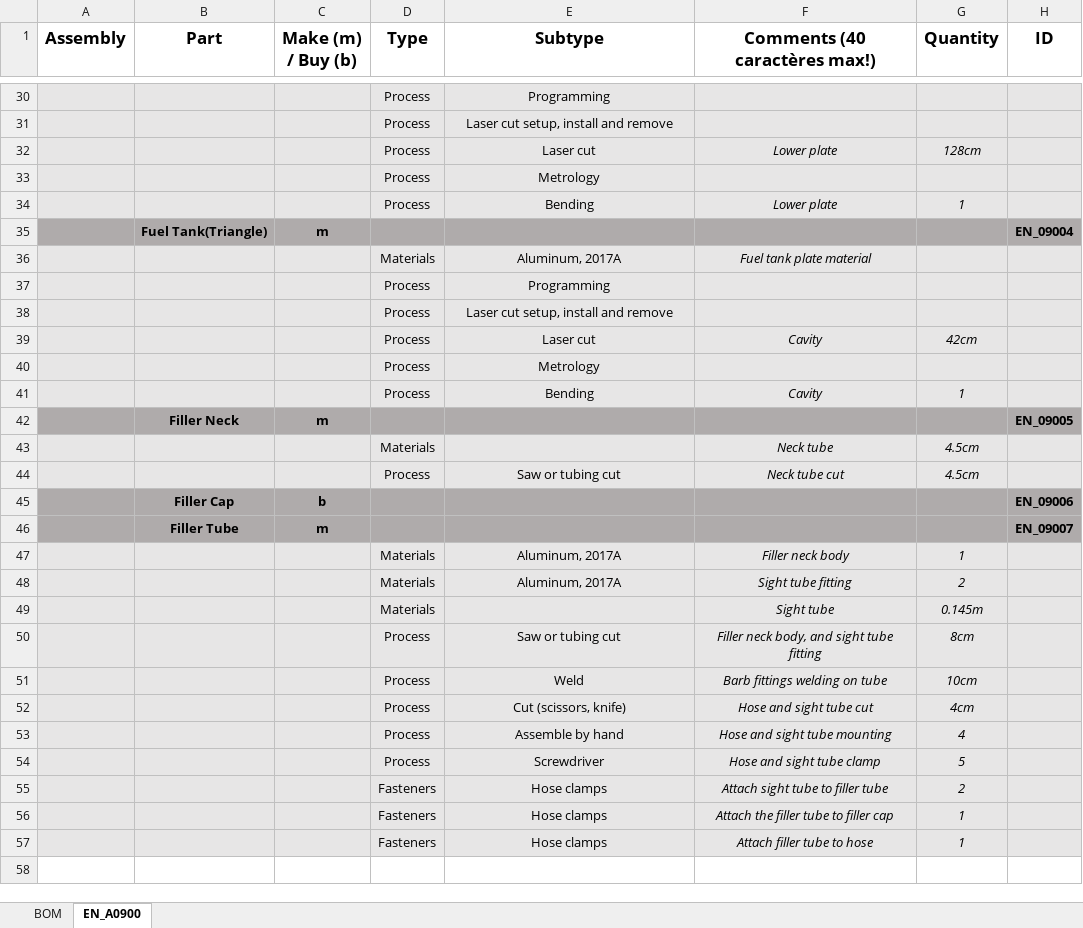
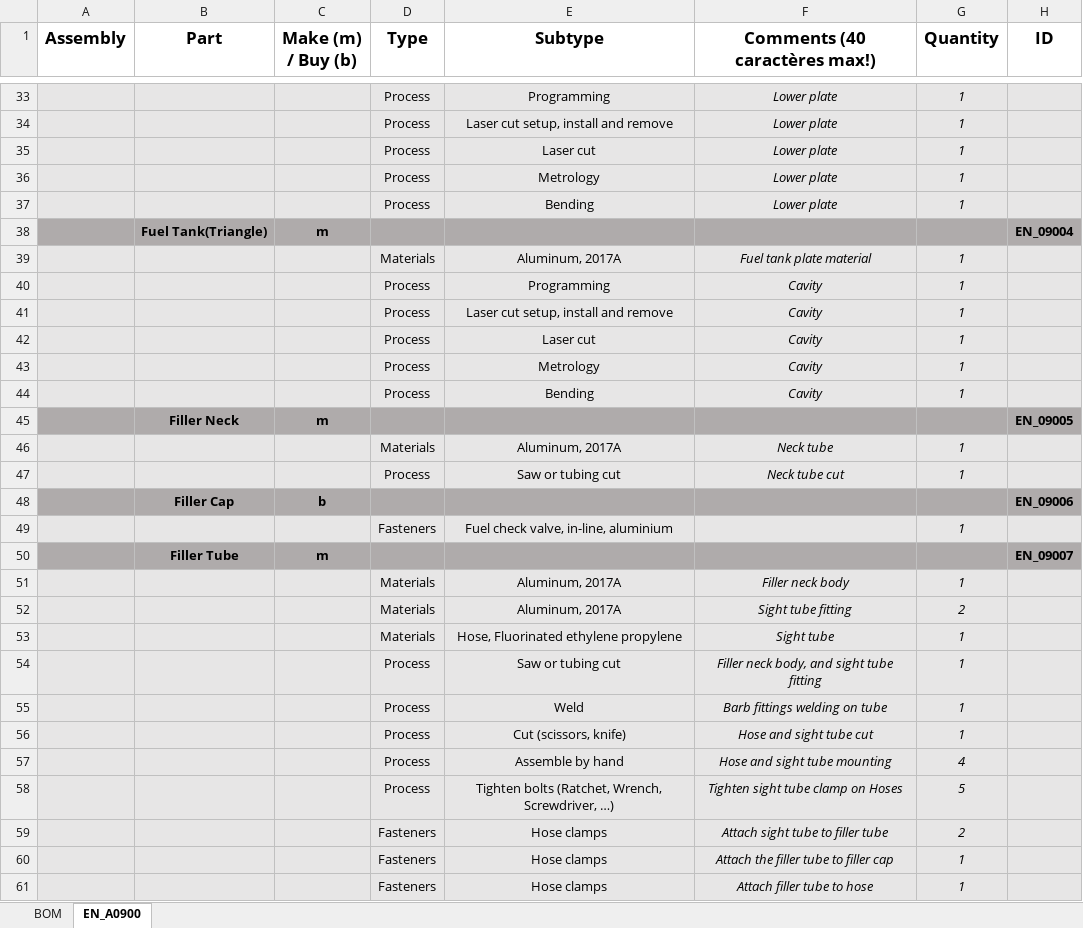
Before and after one commit to EOSCogniton/STUF2019, an Excel workbook: CR - Cost Report/BOM/EN/ENA0900.xlsx, sheet EN_A0900, drawn as a sheet; only a part is shown, gaps mark what is left out; values as stored, in another font and other column widths than the file's, no borders; addresses are those after the commit; the diff covers the shown part only; the diff names each change by its address in the sheet, - before the commit and + after, or states it on an @@ line.

```diff
--- a/CR - Cost Report/BOM/EN/ENA0900.xlsx (sheet EN_A0900)
+++ b/CR - Cost Report/BOM/EN/ENA0900.xlsx (sheet EN_A0900)
-F33:F34 (Comments (40 caractères max!)): (empty)
+F33:F34 (Comments (40 caractères max!)): Lower plate
-G33:G34 (Quantity): (empty)
+G33:G34 (Quantity): 1
-G35 (Quantity): 128cm
+G35 (Quantity): 1
-F36 (Comments (40 caractères max!)): (empty)
+F36 (Comments (40 caractères max!)): Lower plate
-G36 (Quantity): (empty)
+G36 (Quantity): 1
-G39:G41 (Quantity): (empty)
+G39:G41 (Quantity): 1
-F40:F41 (Comments (40 caractères max!)): (empty)
+F40:F41 (Comments (40 caractères max!)): Cavity
-G42 (Quantity): 42cm
+G42 (Quantity): 1
-F43 (Comments (40 caractères max!)): (empty)
+F43 (Comments (40 caractères max!)): Cavity
-G43 (Quantity): (empty)
+G43 (Quantity): 1
-E46 (Subtype): (empty)
+E46 (Subtype): Aluminum, 2017A
-G46:G47 (Quantity): 4.5cm
+G46:G47 (Quantity): 1
+row 49:  |  |  | Fasteners | Fuel check valve, in-line, aluminium |  | 1
-E53 (Subtype): (empty)
+E53 (Subtype): Hose, Fluorinated ethylene propylene
-G53 (Quantity): 0.145m
+G53 (Quantity): 1
-G54 (Quantity): 8cm
+G54 (Quantity): 1
-G55 (Quantity): 10cm
+G55 (Quantity): 1
-G56 (Quantity): 4cm
+G56 (Quantity): 1
-E58 (Subtype): Screwdriver
+E58 (Subtype): Tighten bolts (Ratchet, Wrench, Screwdriver, …)
-F58 (Comments (40 caractères max!)): Hose and sight tube clamp
+F58 (Comments (40 caractères max!)): Tighten sight tube clamp on Hoses
```
Also changed, not shown: 4 added rows, 1 removed row and 14 edited cells elsewhere in this sheet, CR - Cost Report/BOM/EN/ENA0500.xlsx.
